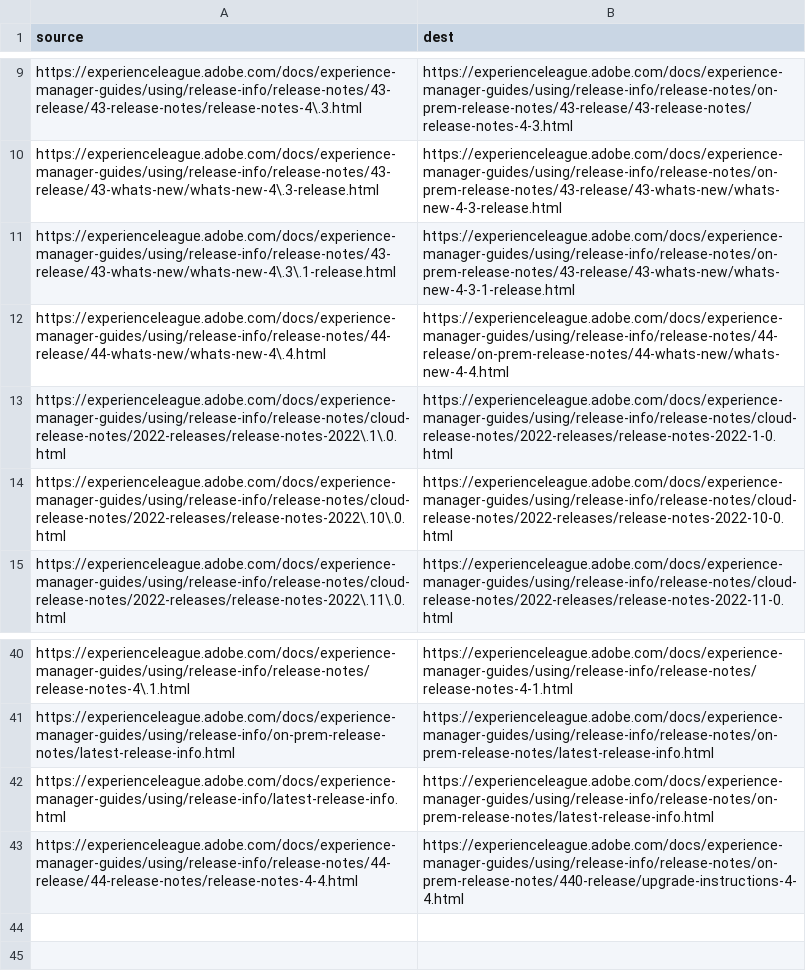
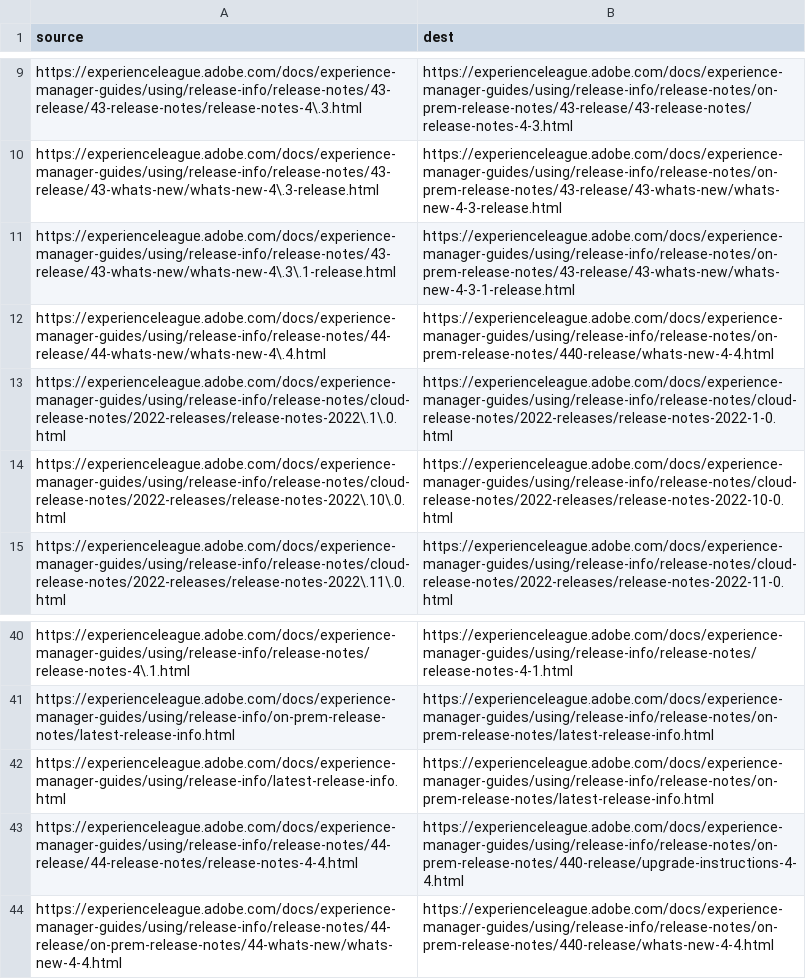
Before and after one commit to AdobeDocs/experience-manager-guides.en, a CSV file: redirects.csv, drawn as a sheet; only a part is shown, gaps mark what is left out.

Commit message:
Update redirects.csv

```diff
--- a/redirects.csv
+++ b/redirects.csv
@@ -11,3 +11,3 @@ https://experienceleague.adobe.com/docs/experience-manager-guides/using/release-
 https://experienceleague.adobe.com/docs/experience-manager-guides/using/release-info/release-notes/43-release/43-whats-new/whats-new-4\.3\.1-release.html,https://experienceleague.adobe.com/docs/experience-manager-guides/using/release-info/release-notes/on-prem-release-notes/43-release/43-whats-new/whats-new-4-3-1-release.html
-https://experienceleague.adobe.com/docs/experience-manager-guides/using/release-info/release-notes/44-release/44-whats-new/whats-new-4\.4.html,https://experienceleague.adobe.com/docs/experience-manager-guides/using/release-info/release-notes/44-release/on-prem-release-notes/44-whats-new/whats-new-4-4.html
+https://experienceleague.adobe.com/docs/experience-manager-guides/using/release-info/release-notes/44-release/44-whats-new/whats-new-4\.4.html,https://experienceleague.adobe.com/docs/experience-manager-guides/using/release-info/release-notes/on-prem-release-notes/440-release/whats-new-4-4.html
 https://experienceleague.adobe.com/docs/experience-manager-guides/using/release-info/release-notes/cloud-release-notes/2022-releases/release-notes-2022\.1\.0.html,https://experienceleague.adobe.com/docs/experience-manager-guides/using/release-info/release-notes/cloud-release-notes/2022-releases/release-notes-2022-1-0.html
@@ -43 +43,2 @@ https://experienceleague.adobe.com/docs/experience-manager-guides/using/release-
 https://experienceleague.adobe.com/docs/experience-manager-guides/using/release-info/release-notes/44-release/44-release-notes/release-notes-4-4.html,https://experienceleague.adobe.com/docs/experience-manager-guides/using/release-info/release-notes/on-prem-release-notes/440-release/upgrade-instructions-4-4.html
+https://experienceleague.adobe.com/docs/experience-manager-guides/using/release-info/release-notes/44-release/on-prem-release-notes/44-whats-new/whats-new-4-4.html,https://experienceleague.adobe.com/docs/experience-manager-guides/using/release-info/release-notes/on-prem-release-notes/440-release/whats-new-4-4.html
```
